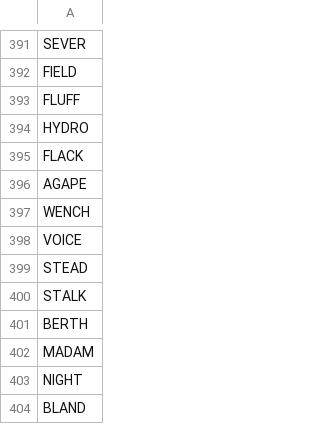
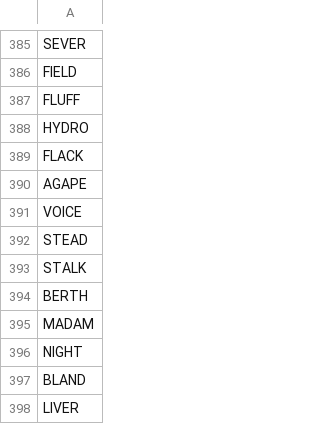
Before and after one commit to brian-duckworth/Wordle, a CSV file: data/answer_list.csv, drawn as a sheet; only a part is shown, gaps mark what is left out; the shorter side is filled out with more unchanged rows; the diff covers the shown part only; the diff names each change by its address in the sheet, - before the commit and + after, or states it on an @@ line.

Commit message:
Removed AGORA, PUPAL, FETUS, SLAVE, LYNCH and WENCH. Changed FIBRE to FIBER.

```diff
--- a/data/answer_list.csv
+++ b/data/answer_list.csv
-row 397: WENCH
```
Also changed, not shown: 6 removed rows elsewhere in this file.
